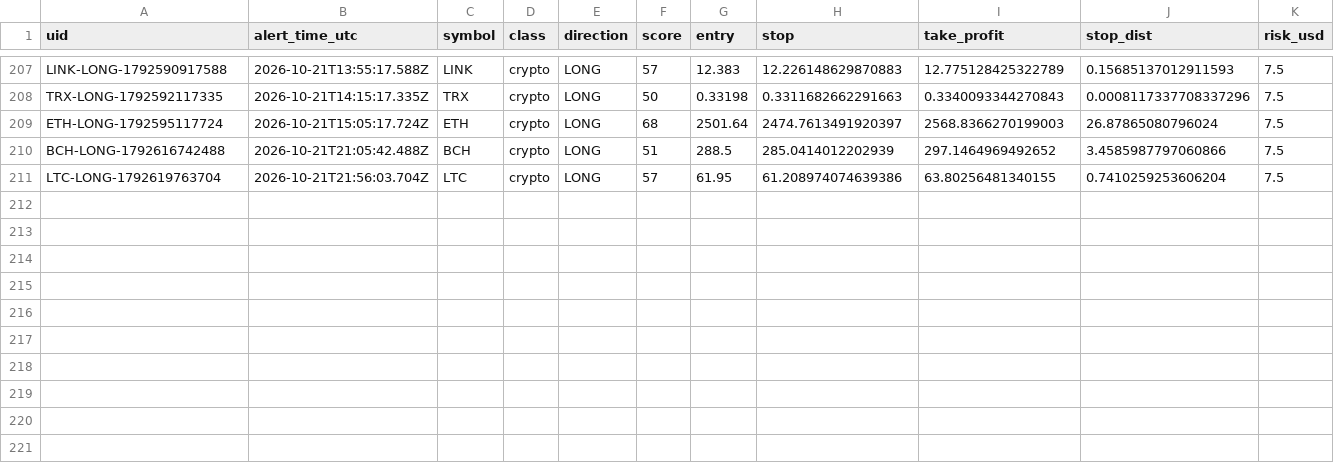
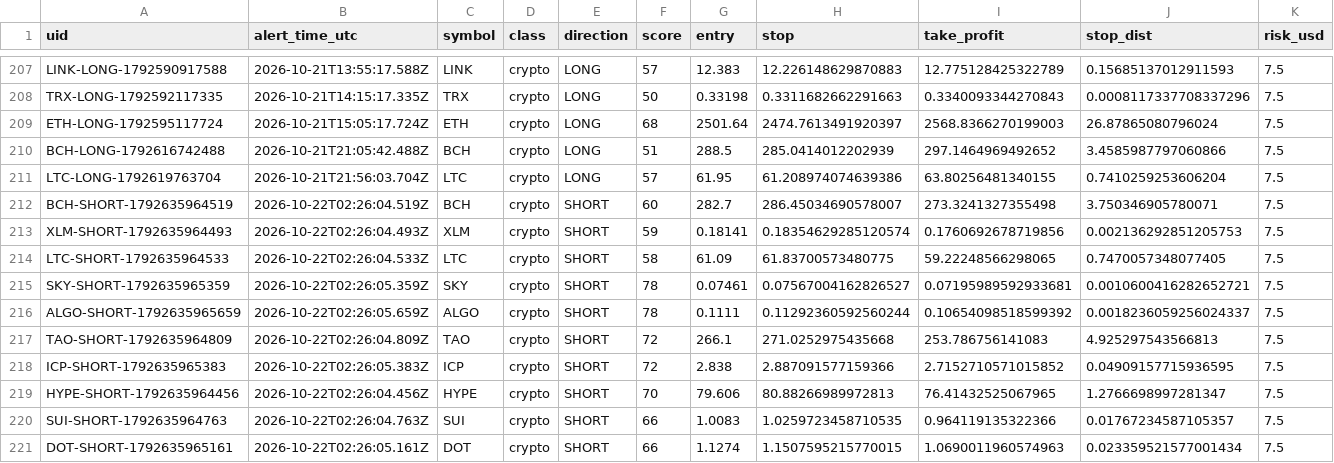
Before and after one commit to dan-spe06/surge-radar, a CSV file: data/history.csv, drawn as a sheet; only a part is shown, gaps mark what is left out; rows hold the shown columns only; the diff names each change by its address in the sheet, - before the commit and + after, or states it on an @@ line.

```diff
--- a/data/history.csv
+++ b/data/history.csv
+row 212: BCH-SHORT-1792635964519 | 2026-10-22T02:26:04.519Z | BCH | crypto | SHORT | 60 | 282.7 | 286.45034690578007 | 273.3241327355498 | 3.750346905780071 | 7.5
+row 213: XLM-SHORT-1792635964493 | 2026-10-22T02:26:04.493Z | XLM | crypto | SHORT | 59 | 0.18141 | 0.18354629285120574 | 0.1760692678719856 | 0.002136292851205753 | 7.5
+row 214: LTC-SHORT-1792635964533 | 2026-10-22T02:26:04.533Z | LTC | crypto | SHORT | 58 | 61.09 | 61.83700573480775 | 59.22248566298065 | 0.7470057348077405 | 7.5
+row 215: SKY-SHORT-1792635965359 | 2026-10-22T02:26:05.359Z | SKY | crypto | SHORT | 78 | 0.07461 | 0.07567004162826527 | 0.07195989592933681 | 0.0010600416282652721 | 7.5
+row 216: ALGO-SHORT-1792635965659 | 2026-10-22T02:26:05.659Z | ALGO | crypto | SHORT | 78 | 0.1111 | 0.11292360592560244 | 0.10654098518599392 | 0.0018236059256024337 | 7.5
+row 217: TAO-SHORT-1792635964809 | 2026-10-22T02:26:04.809Z | TAO | crypto | SHORT | 72 | 266.1 | 271.0252975435668 | 253.786756141083 | 4.925297543566813 | 7.5
+row 218: ICP-SHORT-1792635965383 | 2026-10-22T02:26:05.383Z | ICP | crypto | SHORT | 72 | 2.838 | 2.887091577159366 | 2.7152710571015852 | 0.04909157715936595 | 7.5
+row 219: HYPE-SHORT-1792635964456 | 2026-10-22T02:26:04.456Z | HYPE | crypto | SHORT | 70 | 79.606 | 80.88266989972813 | 76.41432525067965 | 1.2766698997281347 | 7.5
+row 220: SUI-SHORT-1792635964763 | 2026-10-22T02:26:04.763Z | SUI | crypto | SHORT | 66 | 1.0083 | 1.0259723458710535 | 0.964119135322366 | 0.01767234587105357 | 7.5
+row 221: DOT-SHORT-1792635965161 | 2026-10-22T02:26:05.161Z | DOT | crypto | SHORT | 66 | 1.1274 | 1.1507595215770015 | 1.0690011960574963 | 0.023359521577001434 | 7.5
```
Also changed, not shown: 4 other files.
